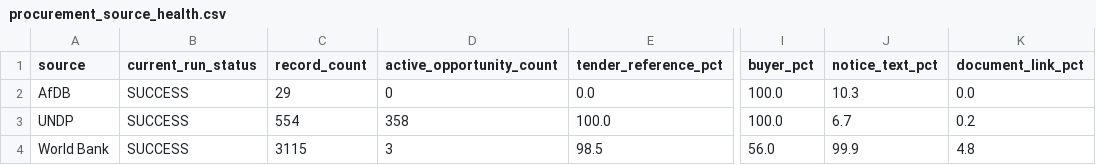
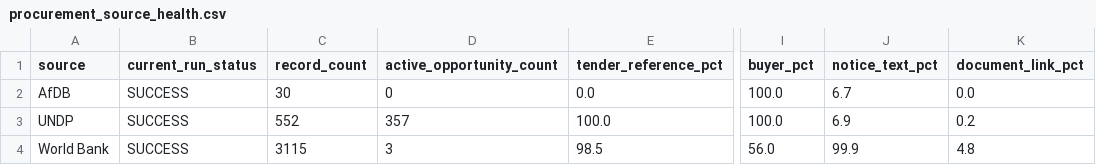
Before and after one commit to ogmomanyi/health-infra-tracker, a CSV file: data/procurement_source_health.csv, drawn as a sheet; only a part is shown, gaps mark what is left out; the diff names each change by its address in the sheet, - before the commit and + after, or states it on an @@ line.

```diff
--- a/data/procurement_source_health.csv
+++ b/data/procurement_source_health.csv
-C2 (record_count): 29
+C2 (record_count): 30
-J2 (notice_text_pct): 10.3
+J2 (notice_text_pct): 6.7
-C3 (record_count): 554
+C3 (record_count): 552
-D3 (active_opportunity_count): 358
+D3 (active_opportunity_count): 357
-J3 (notice_text_pct): 6.7
+J3 (notice_text_pct): 6.9
```
Also changed, not shown: data/commercial_account_priority.csv, 10 other files.
